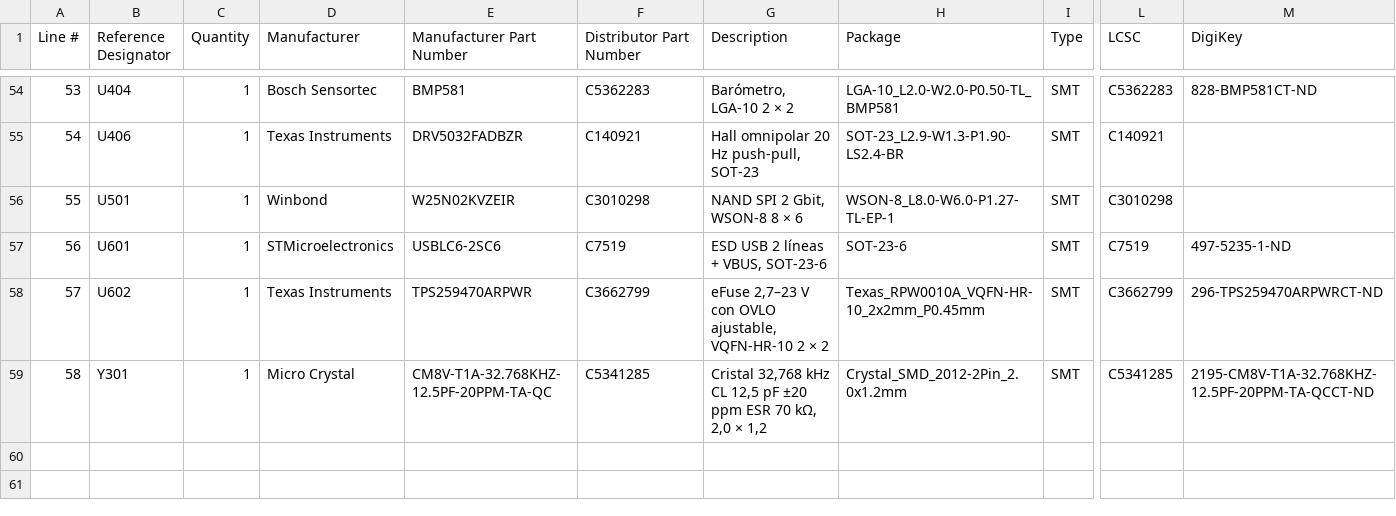
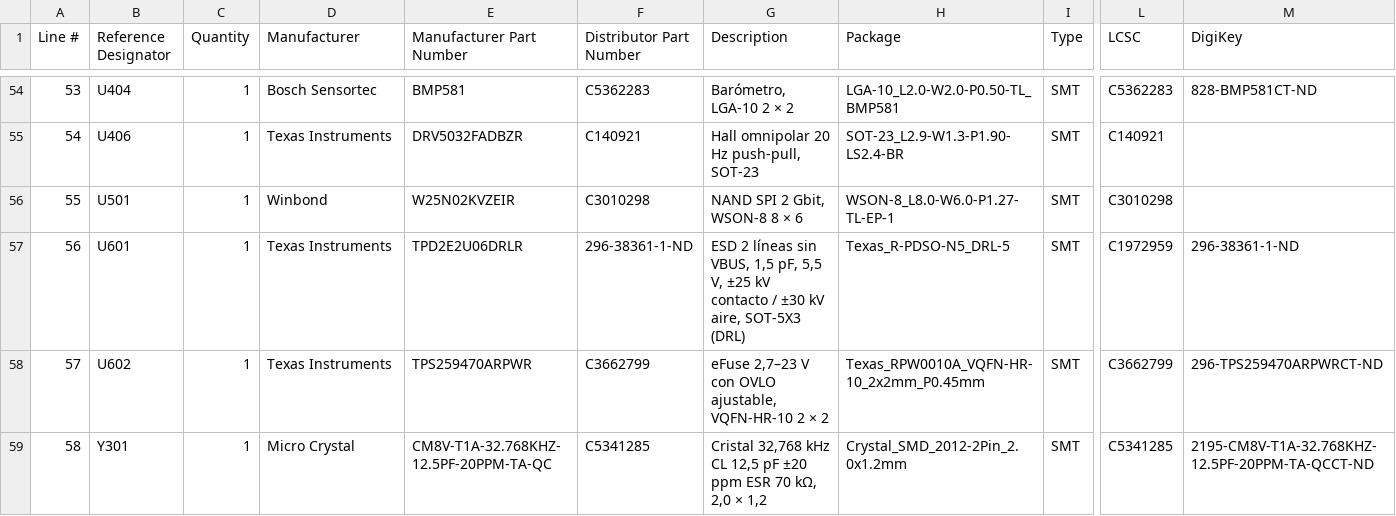
Before and after one commit to mgiachetti/sport-performance, a CSV file: docs/hardware/cotizacion/bom-pod-v0.csv, drawn as a sheet; only a part is shown, gaps mark what is left out; the diff names each change by its address in the sheet, - before the commit and + after, or states it on an @@ line.

```diff
--- a/docs/hardware/cotizacion/bom-pod-v0.csv
+++ b/docs/hardware/cotizacion/bom-pod-v0.csv
-D57 (Manufacturer): STMicroelectronics
+D57 (Manufacturer): Texas Instruments
-E57 (Manufacturer Part Number): USBLC6-2SC6
+E57 (Manufacturer Part Number): TPD2E2U06DRLR
-F57 (Distributor Part Number): C7519
+F57 (Distributor Part Number): 296-38361-1-ND
-G57 (Description): ESD USB 2 líneas + VBUS, SOT-23-6
+G57 (Description): ESD 2 líneas sin VBUS, 1,5 pF, 5,5 V, ±25 kV contacto / ±30 kV aire, SOT-5X3 (DRL)
-H57 (Package): SOT-23-6
+H57 (Package): Texas_R-PDSO-N5_DRL-5
-L57 (LCSC): C7519
+L57 (LCSC): C1972959
-M57 (DigiKey): 497-5235-1-ND
+M57 (DigiKey): 296-38361-1-ND
```
Also changed, not shown: docs/hardware/cotizacion/bom-pod-v0-jlcpcb.csv, docs/hardware/cotizacion/bom-pod-v0-sin-montar.csv, 22 other files.
